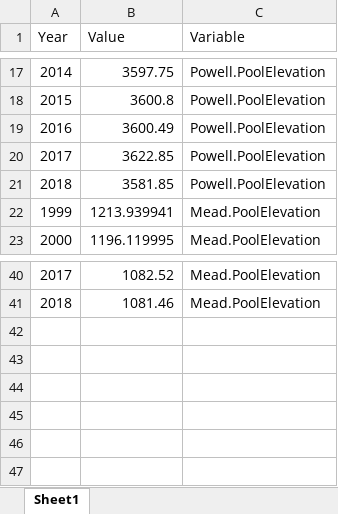
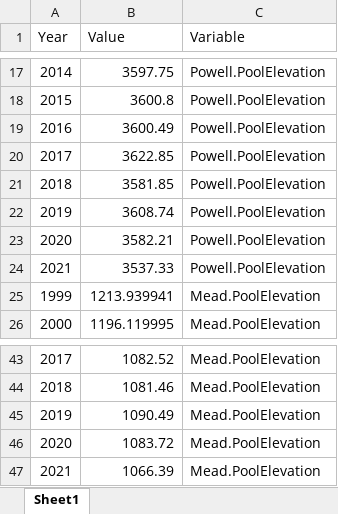
Before and after one commit to usbr/RW-RDF-Process-Plot, an Excel workbook: data/HistPE.xlsx, sheet Sheet1, drawn as a sheet; only a part is shown, gaps mark what is left out; values as stored, in another font and other column widths than the file's, no borders; the diff names each change by its address in the sheet, - before the commit and + after, or states it on an @@ line.

```diff
--- a/data/HistPE.xlsx (sheet Sheet1)
+++ b/data/HistPE.xlsx (sheet Sheet1)
+row 22: 2019 | 3608.74 | Powell.PoolElevation
+row 23: 2020 | 3582.21 | Powell.PoolElevation
+row 24: 2021 | 3537.33 | Powell.PoolElevation
+row 45: 2019 | 1090.49 | Mead.PoolElevation
+row 46: 2020 | 1083.72 | Mead.PoolElevation
+row 47: 2021 | 1066.39 | Mead.PoolElevation
```
Also changed, not shown: 17 other files.
